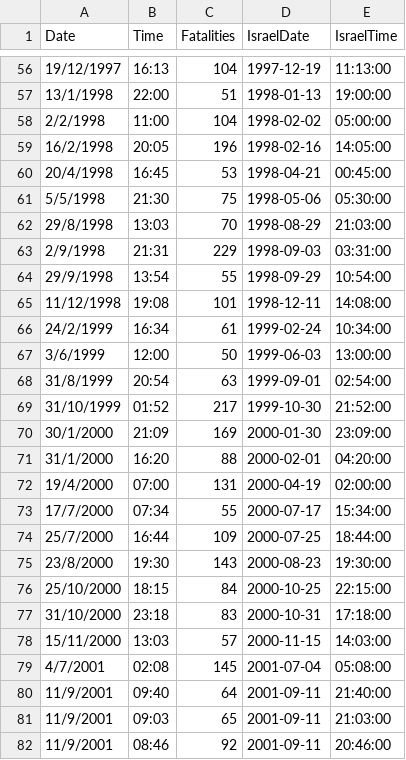
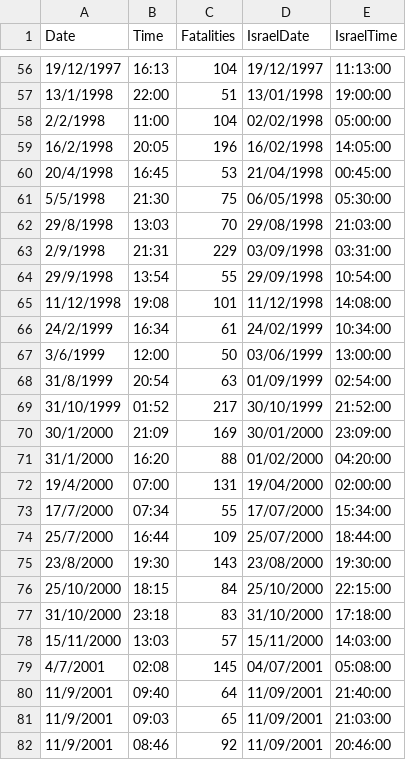
Before and after one commit to BaruchRosen/R_code_aviation_disasters, a CSV file: old code/accidentDB res.csv, drawn as a sheet; only a part is shown, gaps mark what is left out; the diff covers the shown part only.

```diff
--- a/old code/accidentDB res.csv
+++ b/old code/accidentDB res.csv
@@ -56,27 +56,27 @@ Date,Time,Fatalities,IsraelDate,IsraelTime
-19/12/1997,16:13, 104 ,1997-12-19,11:13:00,
-13/1/1998,22:00, 51 ,1998-01-13,19:00:00,
-2/2/1998,11:00, 104 ,1998-02-02,05:00:00,
-16/2/1998,20:05, 196 ,1998-02-16,14:05:00,
-20/4/1998,16:45, 53 ,1998-04-21,00:45:00,
-5/5/1998,21:30, 75 ,1998-05-06,05:30:00,
-29/8/1998,13:03, 70 ,1998-08-29,21:03:00,
-2/9/1998,21:31, 229 ,1998-09-03,03:31:00,
-29/9/1998,13:54, 55 ,1998-09-29,10:54:00,
-11/12/1998,19:08, 101 ,1998-12-11,14:08:00,
-24/2/1999,16:34, 61 ,1999-02-24,10:34:00,
-3/6/1999,12:00, 50 ,1999-06-03,13:00:00,
-31/8/1999,20:54, 63 ,1999-09-01,02:54:00,
-31/10/1999,01:52, 217 ,1999-10-30,21:52:00,
-30/1/2000,21:09, 169 ,2000-01-30,23:09:00,
-31/1/2000,16:20, 88 ,2000-02-01,04:20:00,
-19/4/2000,07:00, 131 ,2000-04-19,02:00:00,
-17/7/2000,07:34, 55 ,2000-07-17,15:34:00,
-25/7/2000,16:44, 109 ,2000-07-25,18:44:00,
-23/8/2000,19:30, 143 ,2000-08-23,19:30:00,
-25/10/2000,18:15, 84 ,2000-10-25,22:15:00,
-31/10/2000,23:18, 83 ,2000-10-31,17:18:00,
-15/11/2000,13:03, 57 ,2000-11-15,14:03:00,
-4/7/2001,02:08, 145 ,2001-07-04,05:08:00,
-11/9/2001,09:40, 64 ,2001-09-11,21:40:00,
-11/9/2001,09:03, 65 ,2001-09-11,21:03:00,
-11/9/2001,08:46, 92 ,2001-09-11,20:46:00,
+19/12/1997,16:13, 104 ,19/12/1997,11:13:00
+13/1/1998,22:00, 51 ,13/01/1998,19:00:00
+2/2/1998,11:00, 104 ,02/02/1998,05:00:00
+16/2/1998,20:05, 196 ,16/02/1998,14:05:00
+20/4/1998,16:45, 53 ,21/04/1998,00:45:00
+5/5/1998,21:30, 75 ,06/05/1998,05:30:00
+29/8/1998,13:03, 70 ,29/08/1998,21:03:00
+2/9/1998,21:31, 229 ,03/09/1998,03:31:00
+29/9/1998,13:54, 55 ,29/09/1998,10:54:00
+11/12/1998,19:08, 101 ,11/12/1998,14:08:00
+24/2/1999,16:34, 61 ,24/02/1999,10:34:00
+3/6/1999,12:00, 50 ,03/06/1999,13:00:00
+31/8/1999,20:54, 63 ,01/09/1999,02:54:00
+31/10/1999,01:52, 217 ,30/10/1999,21:52:00
+30/1/2000,21:09, 169 ,30/01/2000,23:09:00
+31/1/2000,16:20, 88 ,01/02/2000,04:20:00
+19/4/2000,07:00, 131 ,19/04/2000,02:00:00
+17/7/2000,07:34, 55 ,17/07/2000,15:34:00
+25/7/2000,16:44, 109 ,25/07/2000,18:44:00
+23/8/2000,19:30, 143 ,23/08/2000,19:30:00
+25/10/2000,18:15, 84 ,25/10/2000,22:15:00
+31/10/2000,23:18, 83 ,31/10/2000,17:18:00
+15/11/2000,13:03, 57 ,15/11/2000,14:03:00
+4/7/2001,02:08, 145 ,04/07/2001,05:08:00
+11/9/2001,09:40, 64 ,11/09/2001,21:40:00
+11/9/2001,09:03, 65 ,11/09/2001,21:03:00
+11/9/2001,08:46, 92 ,11/09/2001,20:46:00
```
Also changed, not shown: 149 edited cells elsewhere in this file, 2 other files.
